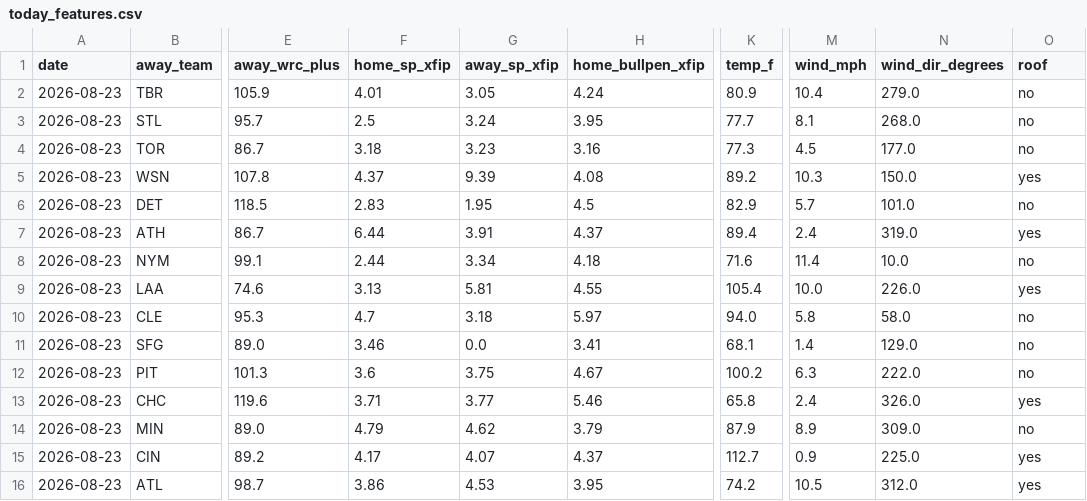
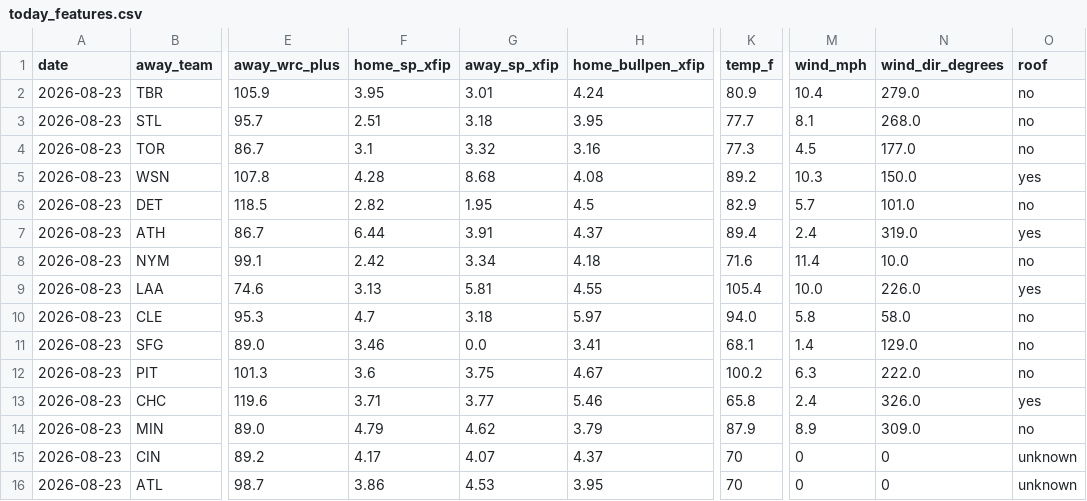
Before and after one commit to Jackstein0/atsrecipts-live-model, a CSV file: atsrecipts-upload-ready/data/processed/today_features.csv, drawn as a sheet; only a part is shown, gaps mark what is left out; the diff names each change by its address in the sheet, - before the commit and + after, or states it on an @@ line.

```diff
--- a/atsrecipts-upload-ready/data/processed/today_features.csv
+++ b/atsrecipts-upload-ready/data/processed/today_features.csv
-F2 (home_sp_xfip): 4.01
+F2 (home_sp_xfip): 3.95
-G2 (away_sp_xfip): 3.05
+G2 (away_sp_xfip): 3.01
-F3 (home_sp_xfip): 2.5
+F3 (home_sp_xfip): 2.51
-G3 (away_sp_xfip): 3.24
+G3 (away_sp_xfip): 3.18
-F4 (home_sp_xfip): 3.18
+F4 (home_sp_xfip): 3.1
-G4 (away_sp_xfip): 3.23
+G4 (away_sp_xfip): 3.32
-F5 (home_sp_xfip): 4.37
+F5 (home_sp_xfip): 4.28
-G5 (away_sp_xfip): 9.39
+G5 (away_sp_xfip): 8.68
-F6 (home_sp_xfip): 2.83
+F6 (home_sp_xfip): 2.82
-F8 (home_sp_xfip): 2.44
+F8 (home_sp_xfip): 2.42
-K15 (temp_f): 112.7
+K15 (temp_f): 70
-M15 (wind_mph): 0.9
+M15 (wind_mph): 0
-N15 (wind_dir_degrees): 225.0
+N15 (wind_dir_degrees): 0
-O15:O16 (roof): yes
+O15:O16 (roof): unknown
-K16 (temp_f): 74.2
+K16 (temp_f): 70
-M16 (wind_mph): 10.5
+M16 (wind_mph): 0
-N16 (wind_dir_degrees): 312.0
+N16 (wind_dir_degrees): 0
```
Also changed, not shown: atsrecipts-upload-ready/data/processed/historical_games.csv, atsrecipts-upload-ready/data/processed/today_board.csv, 14 other files.
